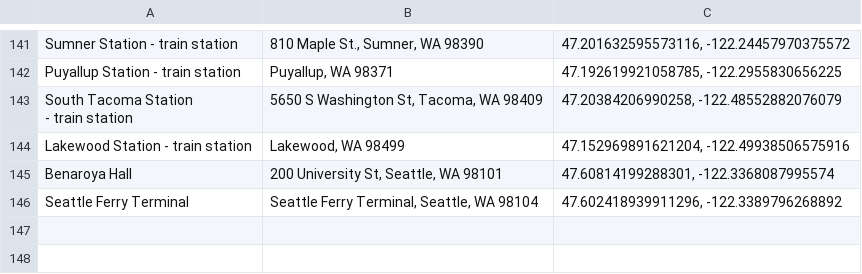
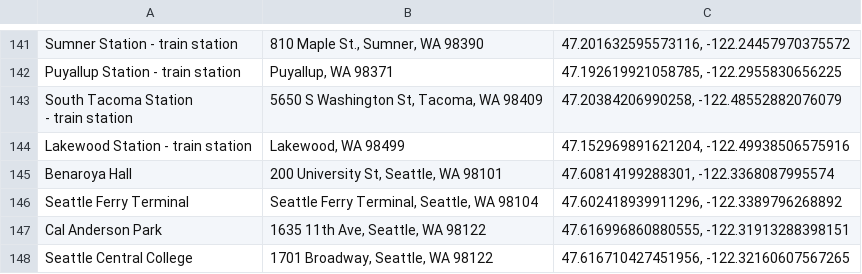
Before and after one commit to jordanjasonclifford/Multi-Modal-Route-Optimization-with-Hybrid-Travel, a CSV file: real_life_data/SeattlePOI.csv, drawn as a sheet; only a part is shown, gaps mark what is left out.

```diff
--- a/real_life_data/SeattlePOI.csv
+++ b/real_life_data/SeattlePOI.csv
@@ -156 +156,3 @@ Benaroya Hall,"200 University St, Seattle, WA 98101","47.60814199288301, -122.33
 Seattle Ferry Terminal,"Seattle Ferry Terminal, Seattle, WA 98104","47.602418939911296, -122.3389796268892"
+Cal Anderson Park,"1635 11th Ave, Seattle, WA 98122","47.616996860880555, -122.31913288398151"
+Seattle Central College,"1701 Broadway, Seattle, WA 98122","47.616710427451956, -122.32160607567265"
```
Also changed, not shown: google_maps_api_scripts/seattle_timed_test.csv, 9 other files.
